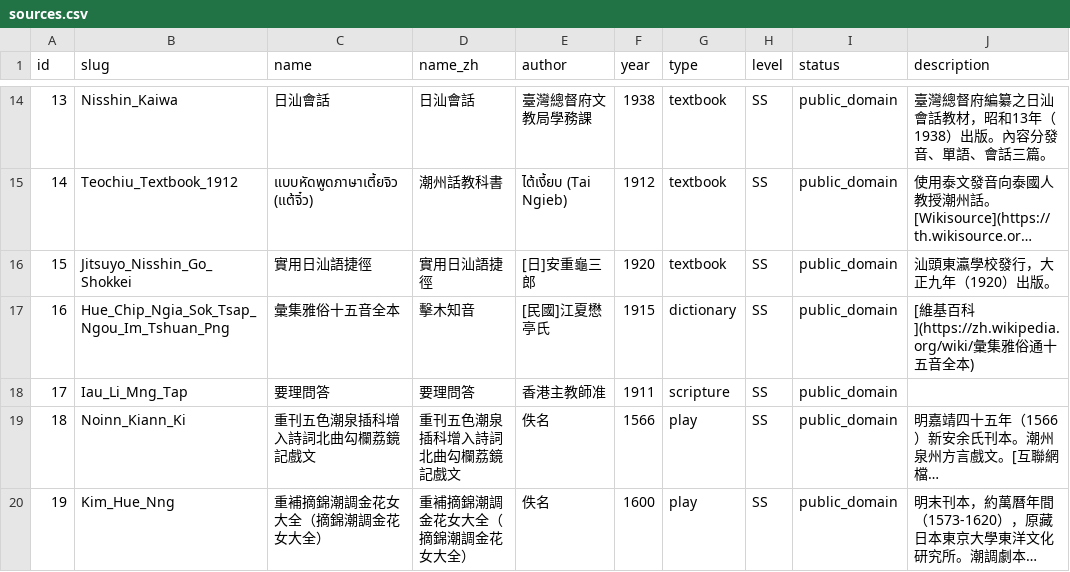
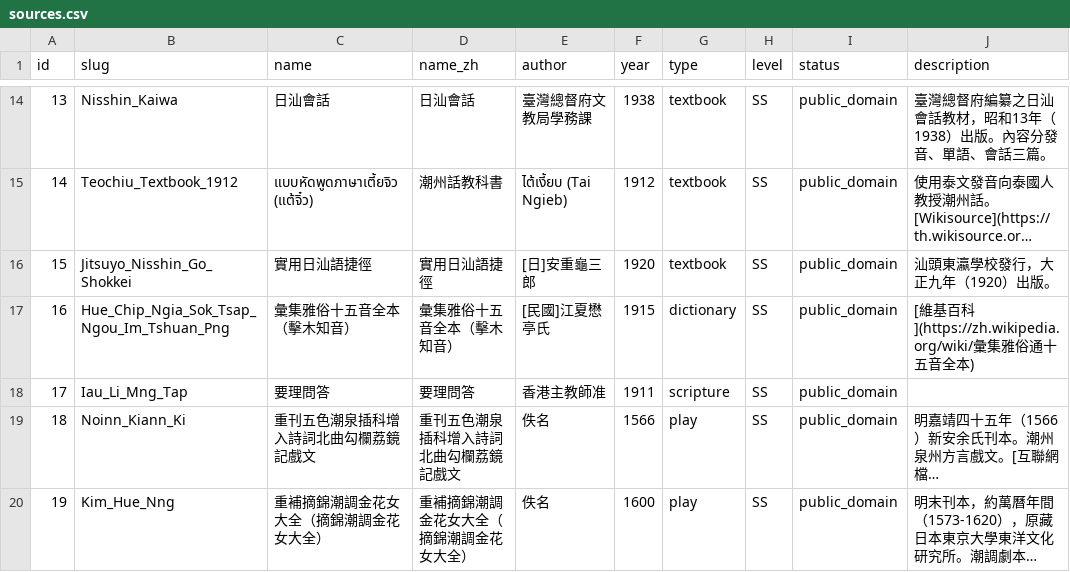
Before and after one commit to OpenTeochew/openteochew.com, a CSV file: scripts/sources.csv, drawn as a sheet; only a part is shown, gaps mark what is left out; long unchanged cells end in …; the diff names each change by its address in the sheet, - before the commit and + after, or states it on an @@ line.

```diff
--- a/scripts/sources.csv
+++ b/scripts/sources.csv
-C17 (name): 彙集雅俗十五音全本
+C17 (name): 彙集雅俗十五音全本（擊木知音）
-D17 (name_zh): 擊木知音
+D17 (name_zh): 彙集雅俗十五音全本（擊木知音）
```
Also changed, not shown: 2 other files.
